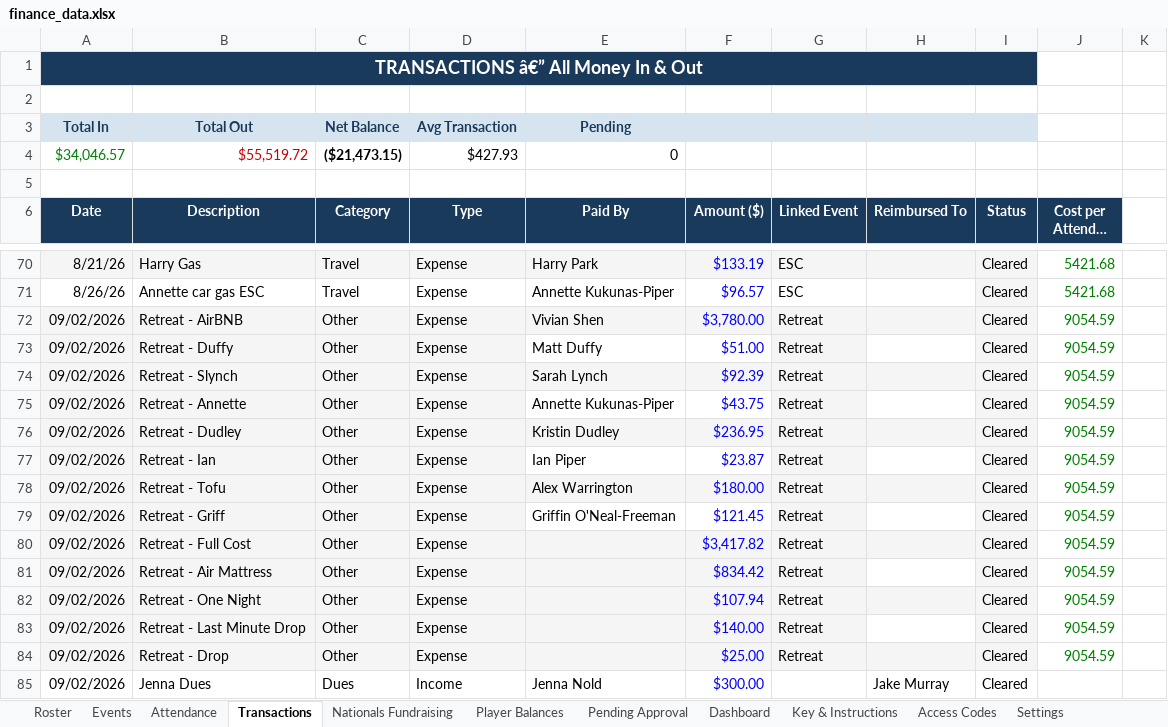
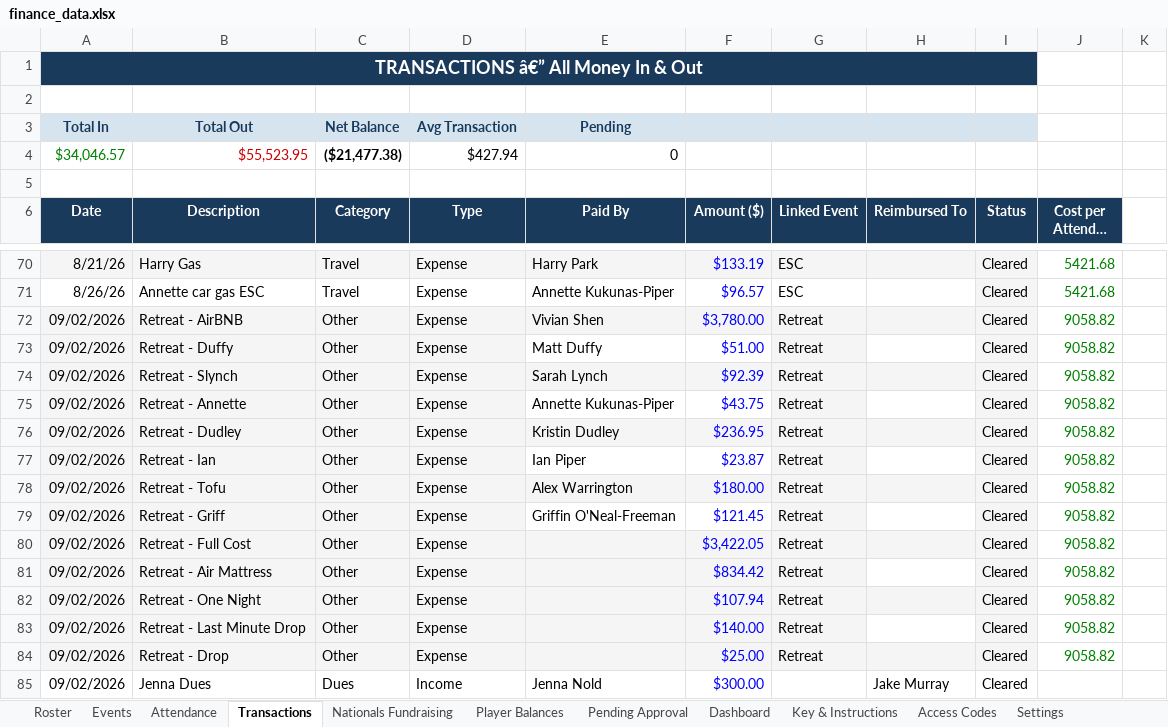
Before and after one commit to jakepmurray/port-finances-26, an Excel workbook: finance_data.xlsx, sheet Transactions, drawn as a sheet; only a part is shown, gaps mark what is left out; long unchanged cells end in …; values as stored, in another font and other column widths than the file's, no borders; charts and pictures not drawn; the diff names each change by its address in the sheet, - before the commit and + after, or states it on an @@ line.

Commit message:
Retreat Full Cost +4.23 to close gap

```diff
--- a/finance_data.xlsx (sheet Transactions)
+++ b/finance_data.xlsx (sheet Transactions)
-B4 (Description): $55,519.72
+B4 (Description): $55,523.95
-C4 (Category): ($21,473.15)
+C4 (Category): ($21,477.38)
-D4 (Type): $427.93
+D4 (Type): $427.94
-J72:J84 (Cost per Attendee ($)): 9054.59
+J72:J84 (Cost per Attendee ($)): 9058.82
-F80 (Amount ($)): $3,417.82
+F80 (Amount ($)): $3,422.05
```
Also changed, not shown: sheet Player Balances, sheet Roster, sheet Dashboard, sheet Attendance, sheet Events.
